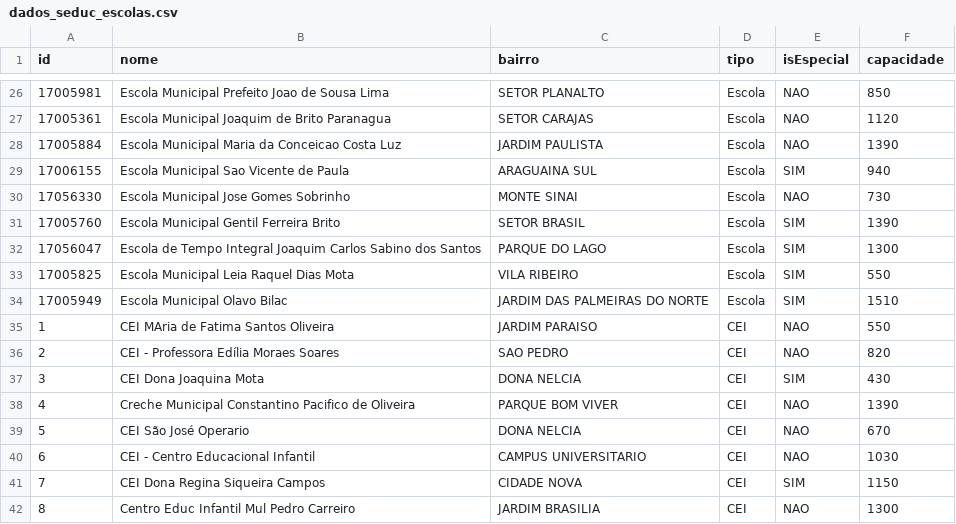
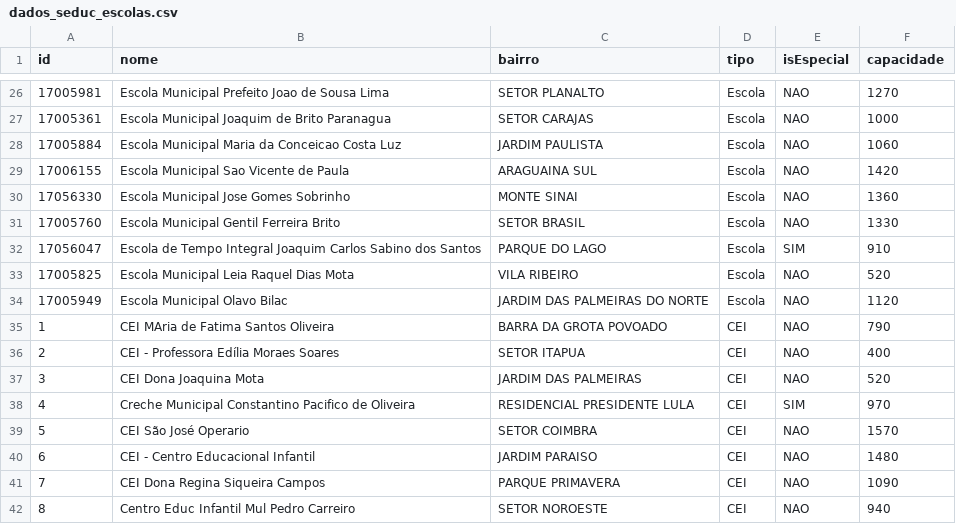
Before and after one commit to datahubi-gov/datahubi, a CSV file: Python/ArquivosDemos/SEDUC/dados_seduc_escolas.csv, drawn as a sheet; only a part is shown, gaps mark what is left out; the diff covers the shown part only.

```diff
--- a/Python/ArquivosDemos/SEDUC/dados_seduc_escolas.csv
+++ b/Python/ArquivosDemos/SEDUC/dados_seduc_escolas.csv
@@ -26,17 +26,17 @@ id;nome;bairro;tipo;isEspecial;capacidade
-17005981;Escola Municipal Prefeito Joao de Sousa Lima;SETOR PLANALTO;Escola;NAO;850
-17005361;Escola Municipal Joaquim de Brito Paranagua;SETOR CARAJAS;Escola;NAO;1120
-17005884;Escola Municipal Maria da Conceicao Costa Luz;JARDIM PAULISTA;Escola;NAO;1390
-17006155;Escola Municipal Sao Vicente de Paula;ARAGUAINA SUL;Escola;SIM;940
-17056330;Escola Municipal Jose Gomes Sobrinho;MONTE SINAI;Escola;NAO;730
-17005760;Escola Municipal Gentil Ferreira Brito;SETOR BRASIL;Escola;SIM;1390
-17056047;Escola de Tempo Integral Joaquim Carlos Sabino dos Santos;PARQUE DO LAGO;Escola;SIM;1300
-17005825;Escola Municipal Leia Raquel Dias Mota;VILA RIBEIRO;Escola;SIM;550
-17005949;Escola Municipal Olavo Bilac;JARDIM DAS PALMEIRAS DO NORTE;Escola;SIM;1510
-1;CEI MAria de Fatima Santos Oliveira;JARDIM PARAISO;CEI;NAO;550
-2;CEI - Professora Edília Moraes Soares;SAO PEDRO;CEI;NAO;820
-3;CEI Dona Joaquina Mota;DONA NELCIA;CEI;SIM;430
-4;Creche Municipal Constantino Pacifico de Oliveira;PARQUE BOM VIVER;CEI;NAO;1390
-5;CEI São José Operario;DONA NELCIA;CEI;NAO;670
-6;CEI - Centro Educacional Infantil;CAMPUS UNIVERSITARIO;CEI;NAO;1030
-7;CEI Dona Regina Siqueira Campos;CIDADE NOVA;CEI;SIM;1150
-8;Centro Educ Infantil Mul Pedro Carreiro;JARDIM BRASILIA;CEI;NAO;1300
+17005981;Escola Municipal Prefeito Joao de Sousa Lima;SETOR PLANALTO;Escola;NAO;1270
+17005361;Escola Municipal Joaquim de Brito Paranagua;SETOR CARAJAS;Escola;NAO;1000
+17005884;Escola Municipal Maria da Conceicao Costa Luz;JARDIM PAULISTA;Escola;NAO;1060
+17006155;Escola Municipal Sao Vicente de Paula;ARAGUAINA SUL;Escola;NAO;1420
+17056330;Escola Municipal Jose Gomes Sobrinho;MONTE SINAI;Escola;NAO;1360
+17005760;Escola Municipal Gentil Ferreira Brito;SETOR BRASIL;Escola;NAO;1330
+17056047;Escola de Tempo Integral Joaquim Carlos Sabino dos Santos;PARQUE DO LAGO;Escola;SIM;910
+17005825;Escola Municipal Leia Raquel Dias Mota;VILA RIBEIRO;Escola;NAO;520
+17005949;Escola Municipal Olavo Bilac;JARDIM DAS PALMEIRAS DO NORTE;Escola;NAO;1120
+1;CEI MAria de Fatima Santos Oliveira;BARRA DA GROTA POVOADO;CEI;NAO;790
+2;CEI - Professora Edília Moraes Soares;SETOR ITAPUA;CEI;NAO;400
+3;CEI Dona Joaquina Mota;JARDIM DAS PALMEIRAS;CEI;NAO;520
+4;Creche Municipal Constantino Pacifico de Oliveira;RESIDENCIAL PRESIDENTE LULA;CEI;SIM;970
+5;CEI São José Operario;SETOR COIMBRA;CEI;NAO;1570
+6;CEI - Centro Educacional Infantil;JARDIM PARAISO;CEI;NAO;1480
+7;CEI Dona Regina Siqueira Campos;PARQUE PRIMAVERA;CEI;NAO;1090
+8;Centro Educ Infantil Mul Pedro Carreiro;SETOR NOROESTE;CEI;NAO;940
```
Also changed, not shown: 66 edited cells elsewhere in this file, Python/ArquivosDemos/SEDUC/dados_seduc_discentes.csv, Python/dados/educacao/dados_seduc_discentes.csv, 11 other files.
